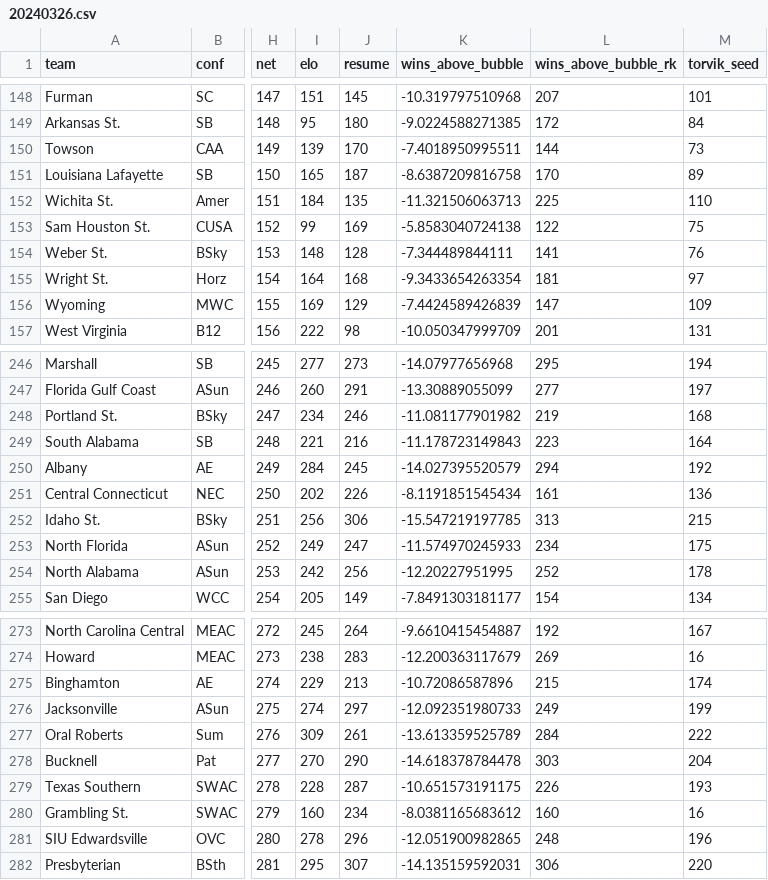
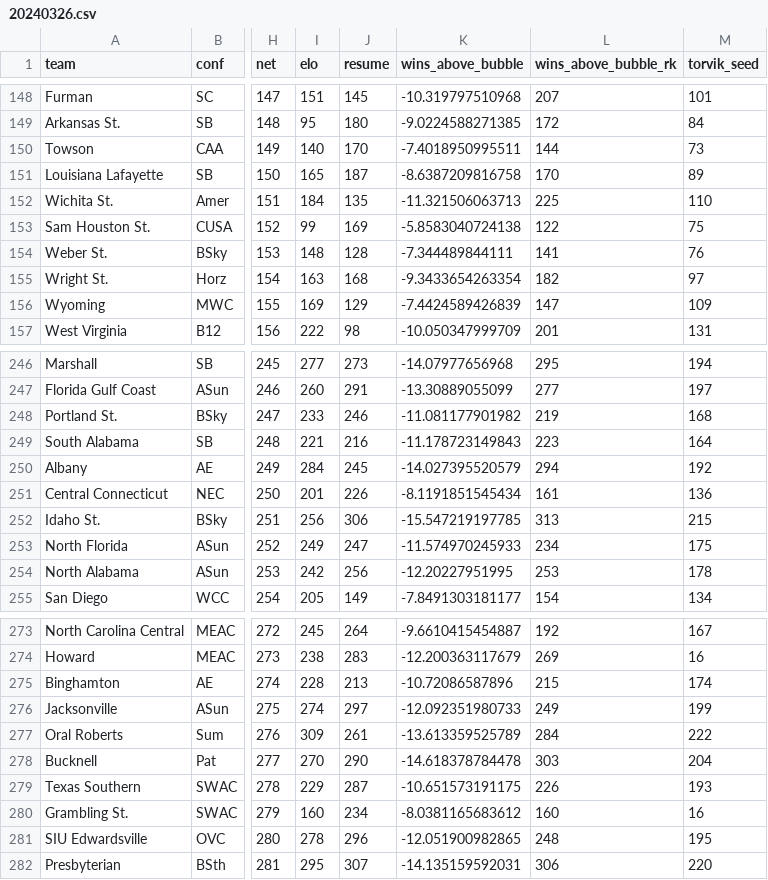
Before and after one commit to andreweatherman/NCAA_NET_RANKINGS, a CSV file: daily_rankings/20240326.csv, drawn as a sheet; only a part is shown, gaps mark what is left out; the diff covers the shown part only; the diff names each change by its address in the sheet, - before the commit and + after, or states it on an @@ line.

```diff
--- a/daily_rankings/20240326.csv
+++ b/daily_rankings/20240326.csv
-I150 (elo): 139
+I150 (elo): 140
-I155 (elo): 164
+I155 (elo): 163
-L155 (wins_above_bubble_rk): 181
+L155 (wins_above_bubble_rk): 182
-I248 (elo): 234
+I248 (elo): 233
-I251 (elo): 202
+I251 (elo): 201
-L254 (wins_above_bubble_rk): 252
+L254 (wins_above_bubble_rk): 253
-I275 (elo): 229
+I275 (elo): 228
-I279 (elo): 228
+I279 (elo): 229
-M281 (torvik_seed): 196
+M281 (torvik_seed): 195
```
Also changed, not shown: 25 edited cells elsewhere in this file.
